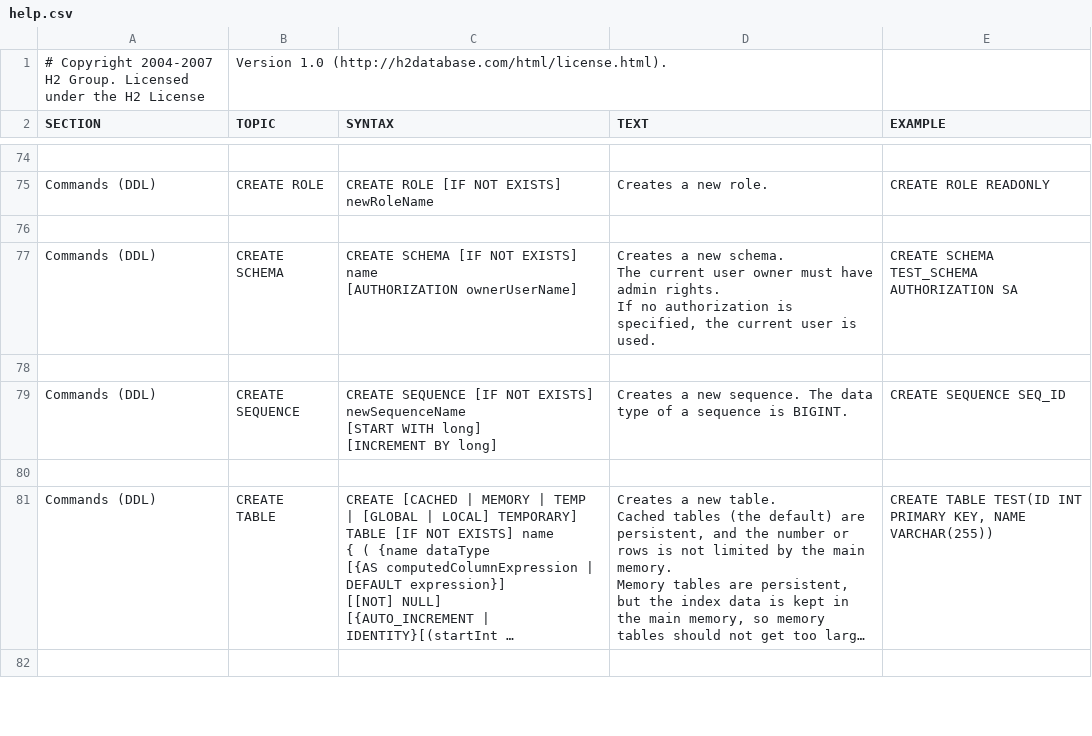
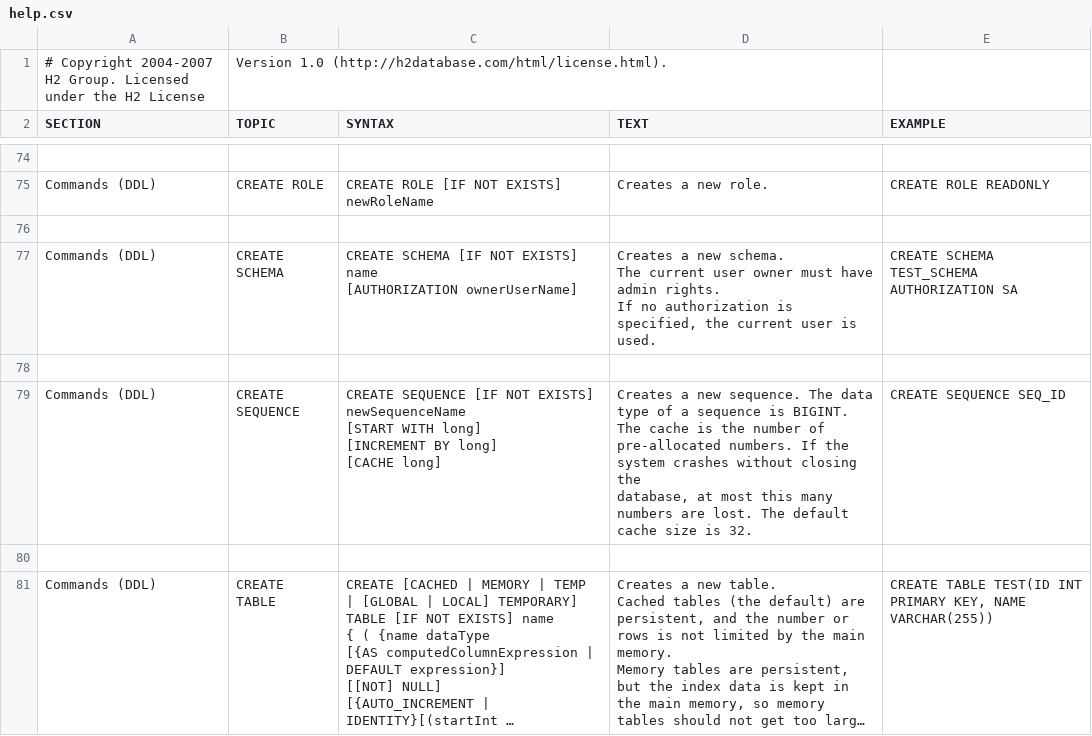
Before and after one commit to coderplay/h2-bitmap, a CSV file: h2/src/main/org/h2/res/help.csv, drawn as a sheet; only a part is shown, gaps mark what is left out; the shorter side is filled out with more unchanged rows; long unchanged cells end in ….

```diff
--- a/h2/src/main/org/h2/res/help.csv
+++ b/h2/src/main/org/h2/res/help.csv
@@ -421,11 +421,14 @@ CREATE SCHEMA TEST_SCHEMA AUTHORIZATION SA
 
-"Commands (DDL)","CREATE SEQUENCE","
-CREATE SEQUENCE [IF NOT EXISTS] newSequenceName
-[START WITH long]
-[INCREMENT BY long]
-","
-Creates a new sequence. The data type of a sequence is BIGINT.
-","
-CREATE SEQUENCE SEQ_ID
-"
+"Commands (DDL)","CREATE SEQUENCE","
+CREATE SEQUENCE [IF NOT EXISTS] newSequenceName
+[START WITH long]
+[INCREMENT BY long]
+[CACHE long]
+","
+Creates a new sequence. The data type of a sequence is BIGINT.
+The cache is the number of pre-allocated numbers. If the system crashes without closing the
+database, at most this many numbers are lost. The default cache size is 32.
+","
+CREATE SEQUENCE SEQ_ID
+"
 
```
Also changed, not shown: 19 other files.
